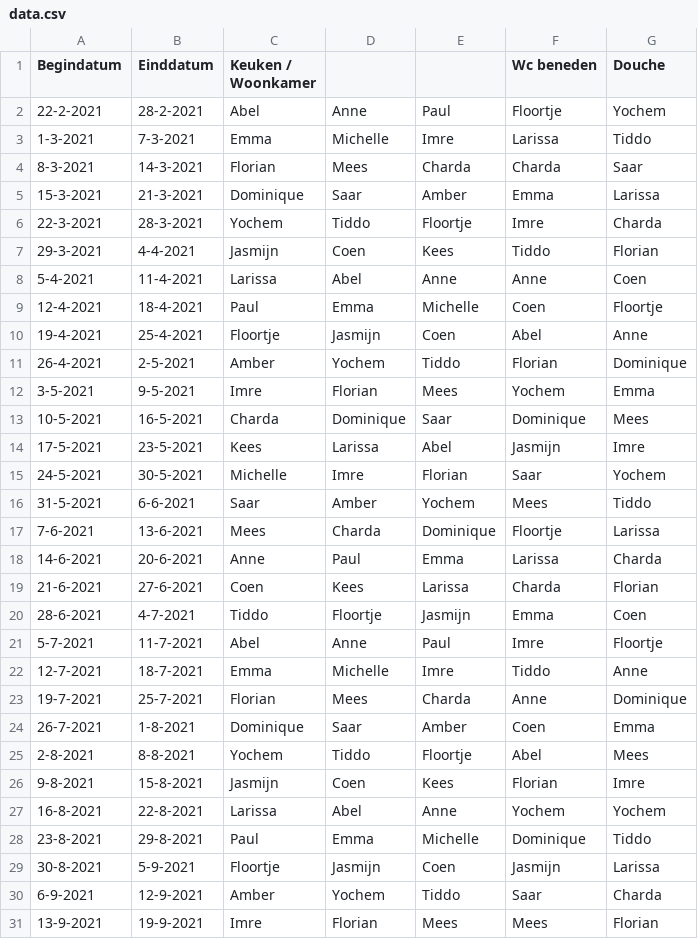
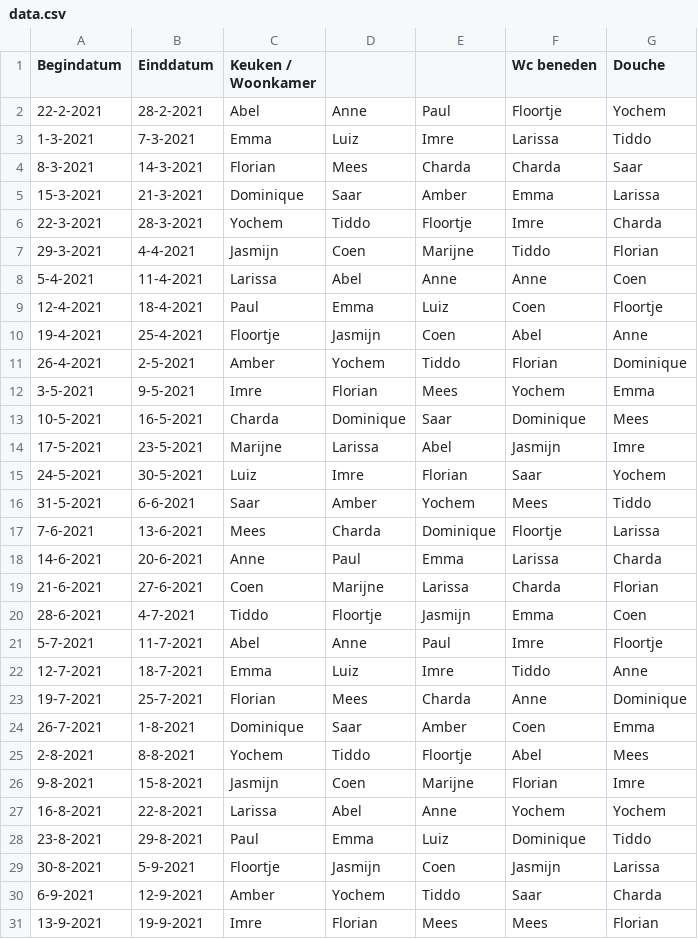
Before and after one commit to yochem/weektaak, a CSV file: data.csv, drawn as a sheet; only a part is shown; the diff covers the shown part only.

Commit message:
Update data with new names

```diff
--- a/data.csv
+++ b/data.csv
@@ -2,3 +2,3 @@ Begindatum,Einddatum,Keuken / Woonkamer,,,Wc beneden,Douche
 22-2-2021,28-2-2021,Abel,Anne,Paul,Floortje,Yochem
-1-3-2021,7-3-2021,Emma,Michelle,Imre,Larissa,Tiddo
+1-3-2021,7-3-2021,Emma,Luiz,Imre,Larissa,Tiddo
 8-3-2021,14-3-2021,Florian,Mees,Charda,Charda,Saar
@@ -6,5 +6,5 @@ Begindatum,Einddatum,Keuken / Woonkamer,,,Wc beneden,Douche
 22-3-2021,28-3-2021,Yochem,Tiddo,Floortje,Imre,Charda
-29-3-2021,4-4-2021,Jasmijn,Coen,Kees,Tiddo,Florian
+29-3-2021,4-4-2021,Jasmijn,Coen,Marijne,Tiddo,Florian
 5-4-2021,11-4-2021,Larissa,Abel,Anne,Anne,Coen
-12-4-2021,18-4-2021,Paul,Emma,Michelle,Coen,Floortje
+12-4-2021,18-4-2021,Paul,Emma,Luiz,Coen,Floortje
 19-4-2021,25-4-2021,Floortje,Jasmijn,Coen,Abel,Anne
@@ -13,4 +13,4 @@ Begindatum,Einddatum,Keuken / Woonkamer,,,Wc beneden,Douche
 10-5-2021,16-5-2021,Charda,Dominique,Saar,Dominique,Mees
-17-5-2021,23-5-2021,Kees,Larissa,Abel,Jasmijn,Imre
-24-5-2021,30-5-2021,Michelle,Imre,Florian,Saar,Yochem
+17-5-2021,23-5-2021,Marijne,Larissa,Abel,Jasmijn,Imre
+24-5-2021,30-5-2021,Luiz,Imre,Florian,Saar,Yochem
 31-5-2021,6-6-2021,Saar,Amber,Yochem,Mees,Tiddo
@@ -18,6 +18,6 @@ Begindatum,Einddatum,Keuken / Woonkamer,,,Wc beneden,Douche
 14-6-2021,20-6-2021,Anne,Paul,Emma,Larissa,Charda
-21-6-2021,27-6-2021,Coen,Kees,Larissa,Charda,Florian
+21-6-2021,27-6-2021,Coen,Marijne,Larissa,Charda,Florian
 28-6-2021,4-7-2021,Tiddo,Floortje,Jasmijn,Emma,Coen
 5-7-2021,11-7-2021,Abel,Anne,Paul,Imre,Floortje
-12-7-2021,18-7-2021,Emma,Michelle,Imre,Tiddo,Anne
+12-7-2021,18-7-2021,Emma,Luiz,Imre,Tiddo,Anne
 19-7-2021,25-7-2021,Florian,Mees,Charda,Anne,Dominique
@@ -25,5 +25,5 @@ Begindatum,Einddatum,Keuken / Woonkamer,,,Wc beneden,Douche
 2-8-2021,8-8-2021,Yochem,Tiddo,Floortje,Abel,Mees
-9-8-2021,15-8-2021,Jasmijn,Coen,Kees,Florian,Imre
+9-8-2021,15-8-2021,Jasmijn,Coen,Marijne,Florian,Imre
 16-8-2021,22-8-2021,Larissa,Abel,Anne,Yochem,Yochem
-23-8-2021,29-8-2021,Paul,Emma,Michelle,Dominique,Tiddo
+23-8-2021,29-8-2021,Paul,Emma,Luiz,Dominique,Tiddo
 30-8-2021,5-9-2021,Floortje,Jasmijn,Coen,Jasmijn,Larissa
```
Also changed, not shown: 9 edited cells elsewhere in this file.
